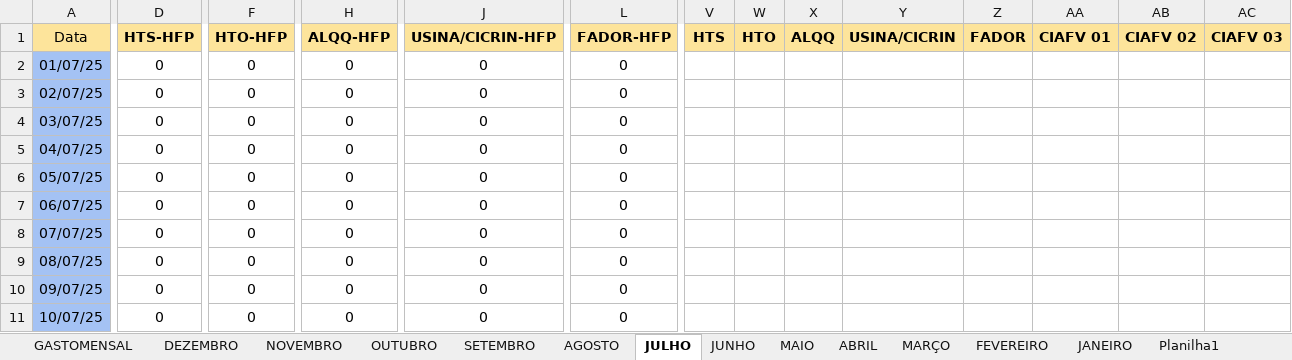
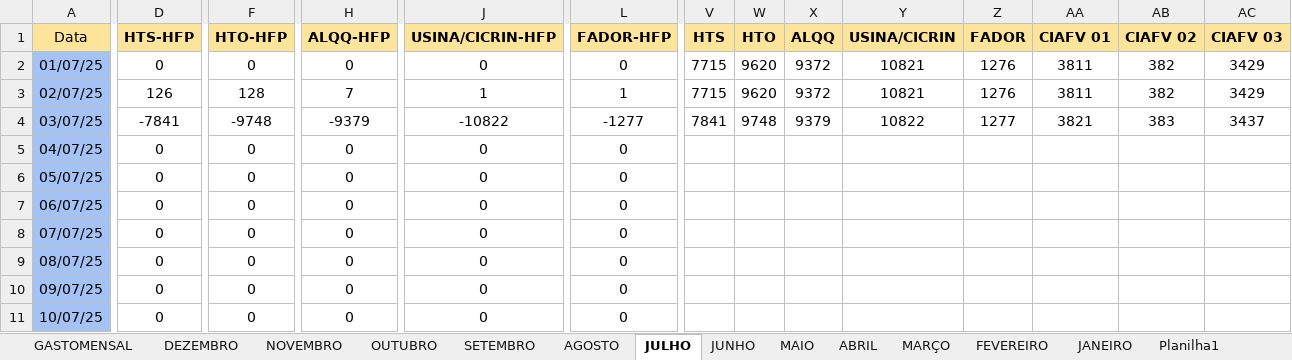
Before and after one commit to MarquezziniBL/Dashboardenergia, an Excel workbook: medicao_energia_2025.xlsx, sheet JULHO, drawn as a sheet; only a part is shown, gaps mark what is left out; values as stored, in another font and other column widths than the file's, no borders; the diff covers the shown part only; the diff names each change by its address in the sheet, - before the commit and + after, or states it on an @@ line.

Commit message:
Update medicao_energia_2025.xlsx

```diff
--- a/medicao_energia_2025.xlsx (sheet JULHO)
+++ b/medicao_energia_2025.xlsx (sheet JULHO)
-V2:V3 (HTS): (empty)
+V2:V3 (HTS): 7715
-W2:W3 (HTO): (empty)
+W2:W3 (HTO): 9620
-X2:X3 (ALQQ): (empty)
+X2:X3 (ALQQ): 9372
-Y2:Y3 (USINA/CICRIN): (empty)
+Y2:Y3 (USINA/CICRIN): 10821
-Z2:Z3 (FADOR): (empty)
+Z2:Z3 (FADOR): 1276
-AA2:AA3 (CIAFV 01): (empty)
+AA2:AA3 (CIAFV 01): 3811
-AB2:AB3 (CIAFV 02): (empty)
+AB2:AB3 (CIAFV 02): 382
-AC2:AC3 (CIAFV 03): (empty)
+AC2:AC3 (CIAFV 03): 3429
-D3 (HTS-HFP): 0
+D3 (HTS-HFP): 126
-F3 (HTO-HFP): 0
+F3 (HTO-HFP): 128
-H3 (ALQQ-HFP): 0
+H3 (ALQQ-HFP): 7
-J3 (USINA/CICRIN-HFP): 0
+J3 (USINA/CICRIN-HFP): 1
-L3 (FADOR-HFP): 0
+L3 (FADOR-HFP): 1
-D4 (HTS-HFP): 0
+D4 (HTS-HFP): -7841
-F4 (HTO-HFP): 0
+F4 (HTO-HFP): -9748
-H4 (ALQQ-HFP): 0
+H4 (ALQQ-HFP): -9379
-J4 (USINA/CICRIN-HFP): 0
+J4 (USINA/CICRIN-HFP): -10822
-L4 (FADOR-HFP): 0
+L4 (FADOR-HFP): -1277
-V4 (HTS): (empty)
+V4 (HTS): 7841
-W4 (HTO): (empty)
+W4 (HTO): 9748
-X4 (ALQQ): (empty)
+X4 (ALQQ): 9379
-Y4 (USINA/CICRIN): (empty)
+Y4 (USINA/CICRIN): 10822
-Z4 (FADOR): (empty)
+Z4 (FADOR): 1277
-AA4 (CIAFV 01): (empty)
+AA4 (CIAFV 01): 3821
-AB4 (CIAFV 02): (empty)
+AB4 (CIAFV 02): 383
-AC4 (CIAFV 03): (empty)
+AC4 (CIAFV 03): 3437
```
Also changed, not shown: 6 edited cells elsewhere in this sheet, sheet JUNHO.
